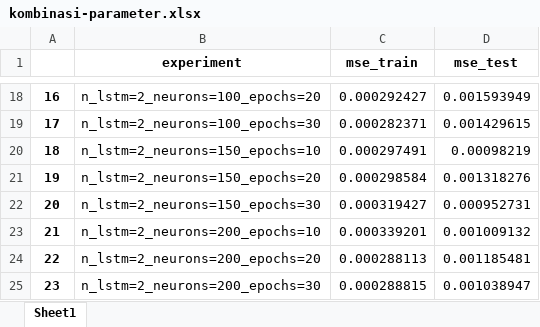
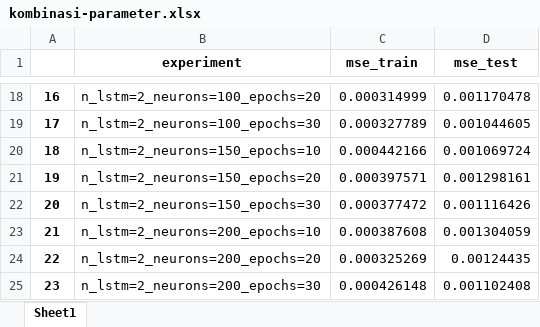
Before and after one commit to fadillazundina/bitcoin-prediction-using-sentiment, an Excel workbook: kombinasi-parameter.xlsx, sheet Sheet1, drawn as a sheet; only a part is shown, gaps mark what is left out; values as stored, in another font and other column widths than the file's, no borders; the diff covers the shown part only; the diff names each change by its address in the sheet, - before the commit and + after, or states it on an @@ line.

```diff
--- a/kombinasi-parameter.xlsx (sheet Sheet1)
+++ b/kombinasi-parameter.xlsx (sheet Sheet1)
-C18 (mse_train): 0.000292427
+C18 (mse_train): 0.000314999
-D18 (mse_test): 0.001593949
+D18 (mse_test): 0.001170478
-C19 (mse_train): 0.000282371
+C19 (mse_train): 0.000327789
-D19 (mse_test): 0.001429615
+D19 (mse_test): 0.001044605
-C20 (mse_train): 0.000297491
+C20 (mse_train): 0.000442166
-D20 (mse_test): 0.00098219
+D20 (mse_test): 0.001069724
-C21 (mse_train): 0.000298584
+C21 (mse_train): 0.000397571
-D21 (mse_test): 0.001318276
+D21 (mse_test): 0.001298161
-C22 (mse_train): 0.000319427
+C22 (mse_train): 0.000377472
-D22 (mse_test): 0.000952731
+D22 (mse_test): 0.001116426
-C23 (mse_train): 0.000339201
+C23 (mse_train): 0.000387608
-D23 (mse_test): 0.001009132
+D23 (mse_test): 0.001304059
-C24 (mse_train): 0.000288113
+C24 (mse_train): 0.000325269
-D24 (mse_test): 0.001185481
+D24 (mse_test): 0.00124435
-C25 (mse_train): 0.000288815
+C25 (mse_train): 0.000426148
-D25 (mse_test): 0.001038947
+D25 (mse_test): 0.001102408
```
Also changed, not shown: 32 edited cells elsewhere in this sheet, kombinasi-parameter-2.xlsx, 7 other files.
